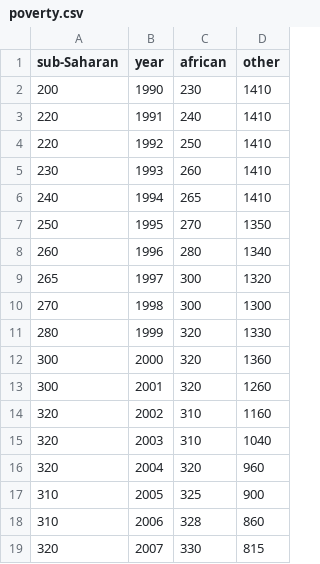
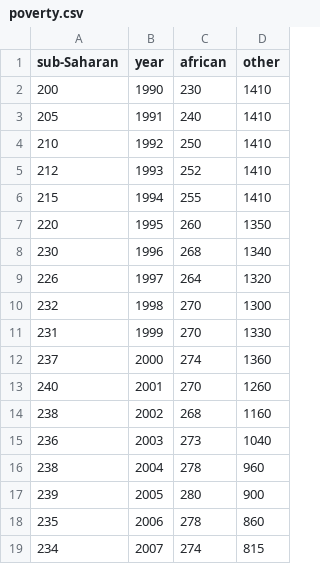
Before and after one commit to lonelyrabbit7/lonelyrabbit7.github.io, a CSV file: massaged_data/poverty.csv, drawn as a sheet; only a part is shown; the diff covers the shown part only.

Commit message:
Update poverty.csv

```diff
--- a/massaged_data/poverty.csv
+++ b/massaged_data/poverty.csv
@@ -2,18 +2,18 @@ sub-Saharan,year,african,other
 200,1990,230,1410
-220,1991,240,1410
-220,1992,250,1410
-230,1993,260,1410
-240,1994,265,1410
-250,1995,270,1350
-260,1996,280,1340
-265,1997,300,1320
-270,1998,300,1300
-280,1999,320,1330
-300,2000,320,1360
-300,2001,320,1260
-320,2002,310,1160
-320,2003,310,1040
-320,2004,320,960
-310,2005,325,900
-310,2006,328,860
-320,2007,330,815
+205,1991,240,1410
+210,1992,250,1410
+212,1993,252,1410
+215,1994,255,1410
+220,1995,260,1350
+230,1996,268,1340
+226,1997,264,1320
+232,1998,270,1300
+231,1999,270,1330
+237,2000,274,1360
+240,2001,270,1260
+238,2002,268,1160
+236,2003,273,1040
+238,2004,278,960
+239,2005,280,900
+235,2006,278,860
+234,2007,274,815
```
Also changed, not shown: 16 edited cells elsewhere in this file.
